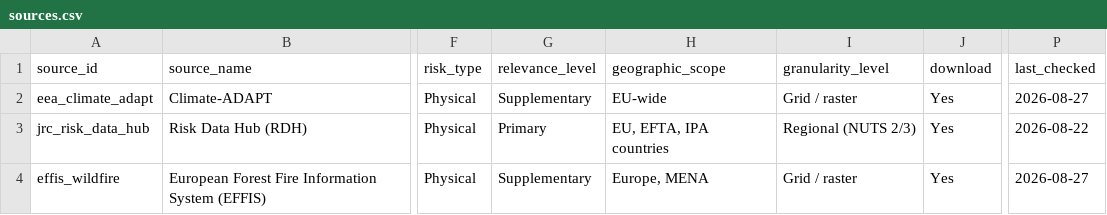
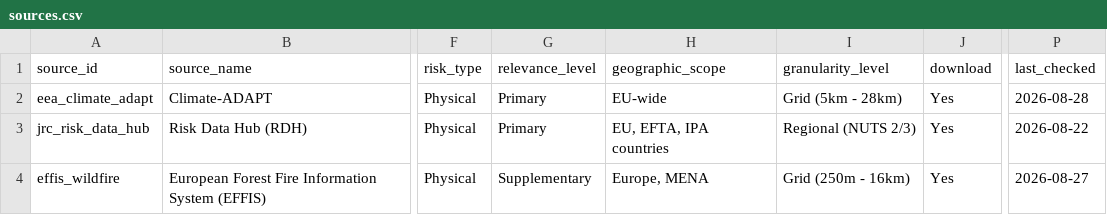
Before and after one commit to bernineu/esg-dashboard, a CSV file: data/sources.csv, drawn as a sheet; only a part is shown, gaps mark what is left out; the diff covers the shown part only; the diff names each change by its address in the sheet, - before the commit and + after, or states it on an @@ line.

Commit message:
Restructure repo, add results-analysis app, clean up dead data/code
Repo structure:
- Move the main dashboard into dashboard/ (app.R, R/, www/,
  requirements.R) so it sits as a sibling of results-analysis/, data/
  and results-analysis/, instead of implicitly owning the repo root.
  dashboard/R/load_data.R's DATA_DIR now resolves "../data" or, if
  that doesn't exist (Shinylive's sandboxed export), falls back to
  "data".
- Add results-analysis/: a separate, self-contained Shiny app +
  export_figures.R script that produce the descriptive statistics and
  figures for the thesis Results chapter, reading the same data/ CSVs
  but sharing no code with dashboard/.
- Add build_shinylive.R: stages a disposable copy of dashboard/ with
  data/ copied in as a child folder and exports it as a static,
  serverless Shinylive build for practitioner evaluation (output is
  gitignored).

Dashboard changes:
- App title -> "ESG Data Procurement for SNCIs" (navbar + landing
  page); the Artefact 2 reference on the landing page is unchanged.
- New sidebar toggle "Only full coverage" tightens the hazard filter
  from >= partial to full coverage only.
- Tier 2 hazard checkboxes are now data-driven (active_hazard_choices()
  in load_data.R): only hazards with an assessed source are listed, so
  a hazard with zero coverage doesn't appear as a dead filter option,
  and reappears automatically once a source covers it.
- Results-grid cards show granularity_level on its own line.
- Removed the sources_df/source_details.csv "limitations" join and
  dropped it from the free-text search (name/operator/short_description
  only now) - it was the only reader of that denormalised column.
- Removed citations.csv and load_citations(): loaded but never
  surfaced anywhere, and every row's zotero_key was already empty.

data/: dropped citations.csv (see above); other CSVs reflect the
underlying matrix revision (kryomon_at removed, D 01.01 mapping
simplified, hazard coverage corrections).

README.md updated to match (project structure, data model, search
description).

```diff
--- a/data/sources.csv
+++ b/data/sources.csv
-G2 (relevance_level): Supplementary
+G2 (relevance_level): Primary
-I2 (granularity_level): Grid / raster
+I2 (granularity_level): Grid (5km - 28km)
-P2 (last_checked): 2026-08-27
+P2 (last_checked): 2026-08-28
-I4 (granularity_level): Grid / raster
+I4 (granularity_level): Grid (250m - 16km)
```
Also changed, not shown: 2 removed rows and 2 edited cells elsewhere in this file, data/d01_mapping.csv, data/hazard_coverage.csv, 32 other files.
